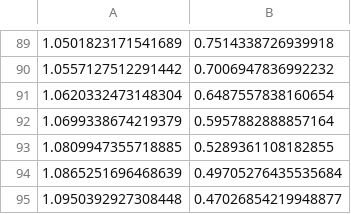
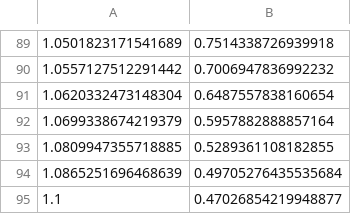
Before and after one commit to maryminasyan/daria, a CSV file: src/daria/instruments/data/DESI/2024_bao/DESI_DR1_LRG.csv, drawn as a sheet; only a part is shown, gaps mark what is left out; the diff names each change by its address in the sheet, - before the commit and + after, or states it on an @@ line.

```diff
--- a/src/daria/instruments/data/DESI/2024_bao/DESI_DR1_LRG.csv
+++ b/src/daria/instruments/data/DESI/2024_bao/DESI_DR1_LRG.csv
-A95: 1.0950392927308448
+A95: 1.1
```
Also changed, not shown: src/daria/instruments/data/DESI/2024_bao/DESI_DR1_BGS.csv, src/daria/instruments/data/DESI/2024_bao/DESI_DR1_ELG.csv, 4 other files.
